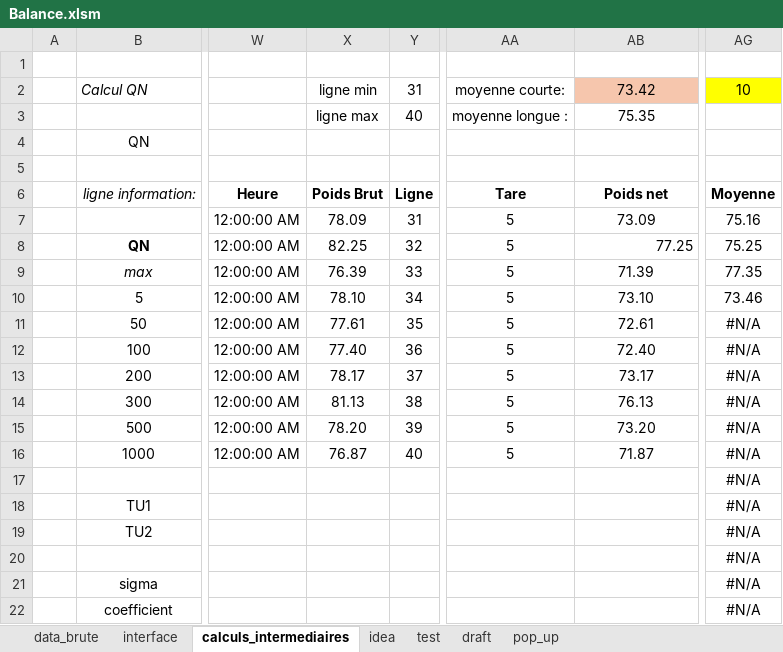
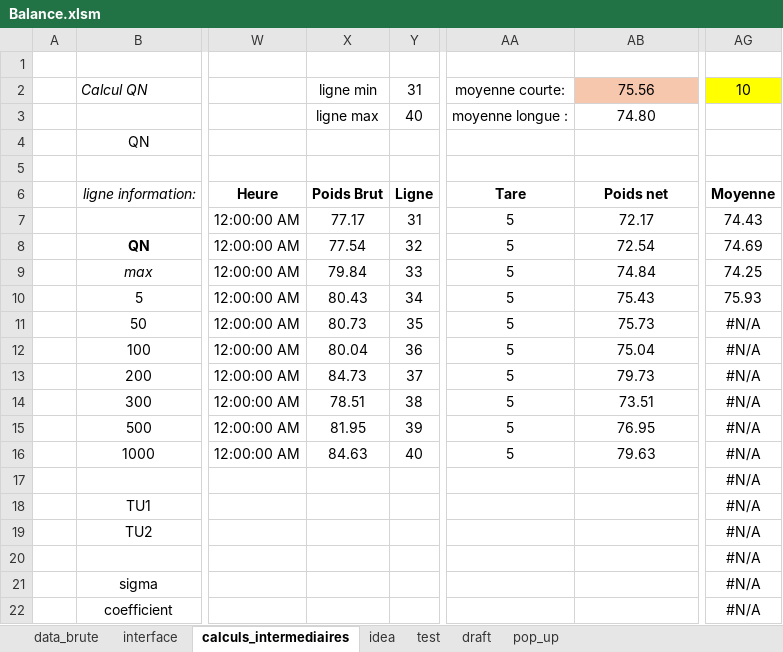
Before and after one commit to adasilva33/balance_solina, an Excel workbook: Balance.xlsm, sheet calculs_intermediaires, drawn as a sheet; only a part is shown, gaps mark what is left out; values as stored, in another font and other column widths than the file's, no borders; charts and pictures and conditional formats not drawn; the diff names each change by its address in the sheet, - before the commit and + after, or states it on an @@ line.

```diff
--- a/Balance.xlsm (sheet calculs_intermediaires)
+++ b/Balance.xlsm (sheet calculs_intermediaires)
-AB2: 73.42
+AB2: 75.56
-AB3: 75.35
+AB3: 74.80
-X7: 78.09
+X7: 77.17
-AB7: 73.09
+AB7: 72.17
-AG7: 75.16
+AG7: 74.43
-X8: 82.25
+X8: 77.54
-AB8: 77.25
+AB8: 72.54
-AB8 alignment: right
+AB8 alignment: center
-AG8: 75.25
+AG8: 74.69
-X9: 76.39
+X9: 79.84
-AB9: 71.39
+AB9: 74.84
-AG9: 77.35
+AG9: 74.25
-X10: 78.10
+X10: 80.43
-AB10: 73.10
+AB10: 75.43
-AG10: 73.46
+AG10: 75.93
-X11: 77.61
+X11: 80.73
-AB11: 72.61
+AB11: 75.73
-X12: 77.40
+X12: 80.04
-AB12: 72.40
+AB12: 75.04
-X13: 78.17
+X13: 84.73
-AB13: 73.17
+AB13: 79.73
-X14: 81.13
+X14: 78.51
-AB14: 76.13
+AB14: 73.51
-X15: 78.20
+X15: 81.95
-AB15: 73.20
+AB15: 76.95
-X16: 76.87
+X16: 84.63
-AB16: 71.87
+AB16: 79.63
```
Also changed, not shown: sheet data_brute, sheet interface, 2 other files.
